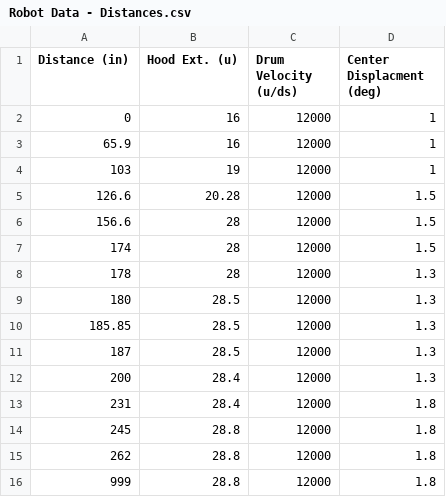
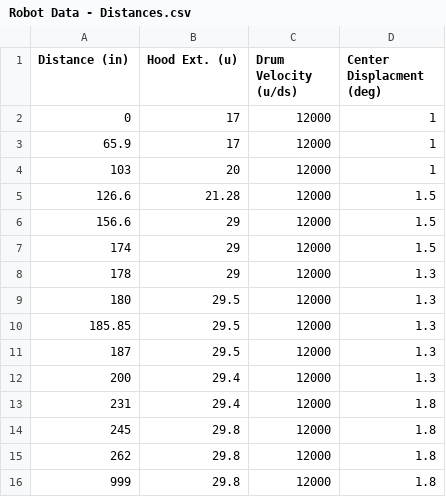
Before and after one commit to Team4388/RiseOfRidgebotics2020, a CSV file: src/main/deploy/Robot Data - Distances.csv, drawn as a sheet.

Commit message:
off the line and shooter data

```diff
--- a/src/main/deploy/Robot Data - Distances.csv
+++ b/src/main/deploy/Robot Data - Distances.csv
@@ -1,16 +1,16 @@
 Distance (in),Hood Ext. (u),Drum Velocity (u/ds),Center Displacment (deg)
-0,16,12000,1,
-65.9,16,12000,1,
-103,19,12000,1,
-126.6,20.28,12000,1.5,
-156.6,28,12000,1.5,
-174,28,12000,1.5,
-178,28,12000,1.3
-180,28.5,12000,1.3,
-185.85,28.5,12000,1.3,
-187,28.5,12000,1.3
-200,28.4,12000,1.3
-231,28.4,12000,1.8,
-245,28.8,12000,1.8,
-262,28.8,12000,1.8,
-999,28.8,12000,1.8,
+0,17,12000,1,
+65.9,17,12000,1,
+103,20,12000,1,
+126.6,21.28,12000,1.5,
+156.6,29,12000,1.5,
+174,29,12000,1.5,
+178,29,12000,1.3
+180,29.5,12000,1.3,
+185.85,29.5,12000,1.3,
+187,29.5,12000,1.3
+200,29.4,12000,1.3
+231,29.4,12000,1.8,
+245,29.8,12000,1.8,
+262,29.8,12000,1.8,
+999,29.8,12000,1.8,
```
Also changed, not shown: 2 other files.
